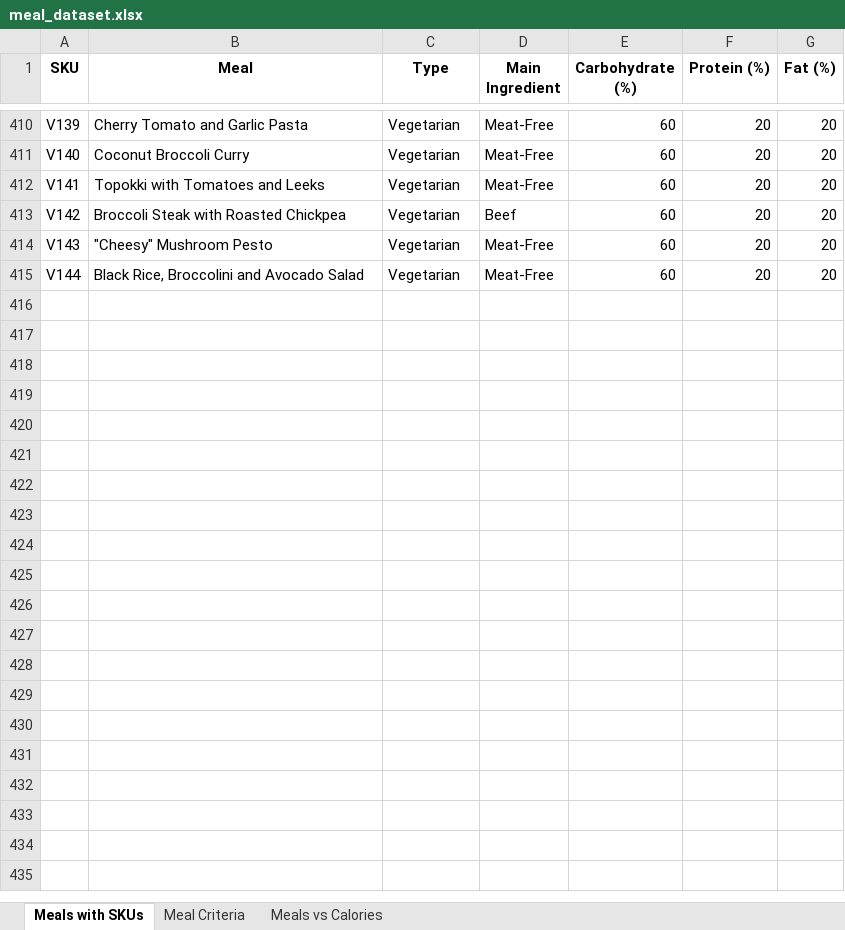
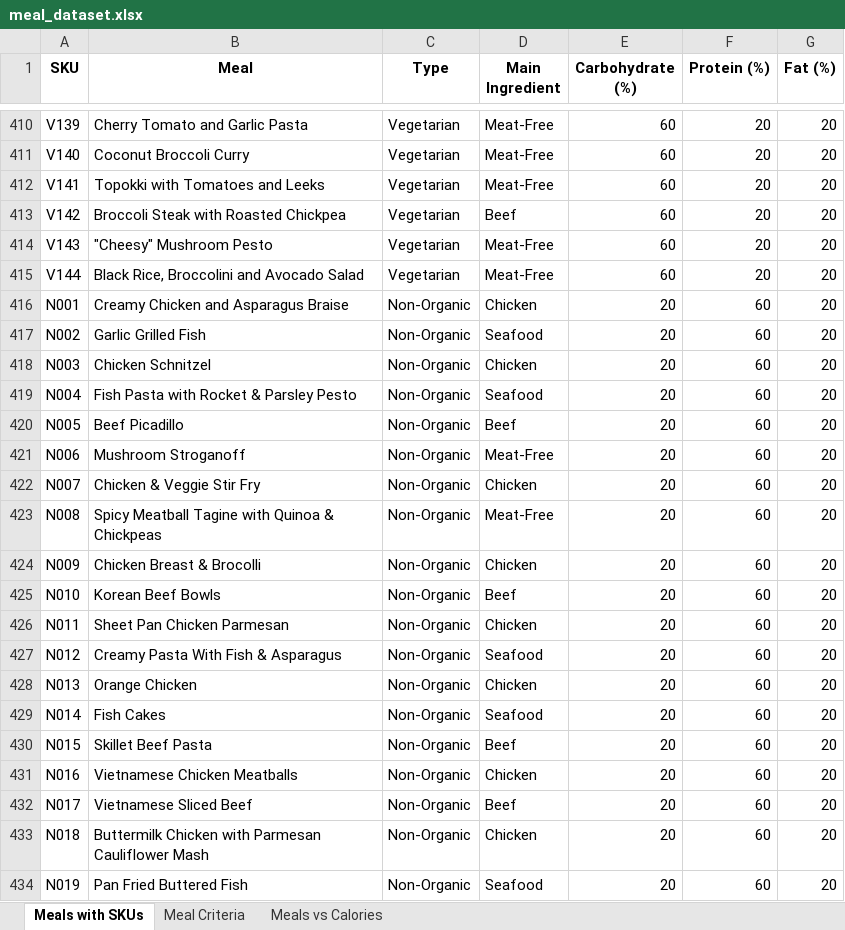
Before and after one commit to PeteCastle/meal-plan-generator, an Excel workbook: datasets/meal_dataset.xlsx, sheet Meals with SKUs, drawn as a sheet; only a part is shown, gaps mark what is left out; values as stored, in another font and other column widths than the file's, no borders; the diff covers the shown part only; the diff names each change by its address in the sheet, - before the commit and + after, or states it on an @@ line.

```diff
--- a/datasets/meal_dataset.xlsx (sheet Meals with SKUs)
+++ b/datasets/meal_dataset.xlsx (sheet Meals with SKUs)
+row 416: N001 | Creamy Chicken and Asparagus Braise | Non-Organic | Chicken | 20 | 60 | 20
+row 417: N002 | Garlic Grilled Fish | Non-Organic | Seafood | 20 | 60 | 20
+row 418: N003 | Chicken Schnitzel | Non-Organic | Chicken | 20 | 60 | 20
+row 419: N004 | Fish Pasta with Rocket & Parsley Pesto | Non-Organic | Seafood | 20 | 60 | 20
+row 420: N005 | Beef Picadillo | Non-Organic | Beef | 20 | 60 | 20
+row 421: N006 | Mushroom Stroganoff | Non-Organic | Meat-Free | 20 | 60 | 20
+row 422: N007 | Chicken & Veggie Stir Fry | Non-Organic | Chicken | 20 | 60 | 20
+row 423: N008 | Spicy Meatball Tagine with Quinoa & Chickpeas | Non-Organic | Meat-Free | 20 | 60 | 20
+row 424: N009 | Chicken Breast & Brocolli | Non-Organic | Chicken | 20 | 60 | 20
+row 425: N010 | Korean Beef Bowls | Non-Organic | Beef | 20 | 60 | 20
+row 426: N011 | Sheet Pan Chicken Parmesan | Non-Organic | Chicken | 20 | 60 | 20
+row 427: N012 | Creamy Pasta With Fish & Asparagus | Non-Organic | Seafood | 20 | 60 | 20
+row 428: N013 | Orange Chicken | Non-Organic | Chicken | 20 | 60 | 20
+row 429: N014 | Fish Cakes | Non-Organic | Seafood | 20 | 60 | 20
+row 430: N015 | Skillet Beef Pasta | Non-Organic | Beef | 20 | 60 | 20
+row 431: N016 | Vietnamese Chicken Meatballs | Non-Organic | Chicken | 20 | 60 | 20
+row 432: N017 | Vietnamese Sliced Beef | Non-Organic | Beef | 20 | 60 | 20
+row 433: N018 | Buttermilk Chicken with Parmesan Cauliflower Mash | Non-Organic | Chicken | 20 | 60 | 20
+row 434: N019 | Pan Fried Buttered Fish | Non-Organic | Seafood | 20 | 60 | 20
```
Also changed, not shown: 128 added rows elsewhere in this sheet, 6 other files.
